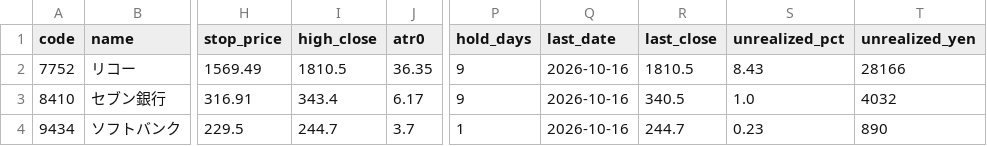
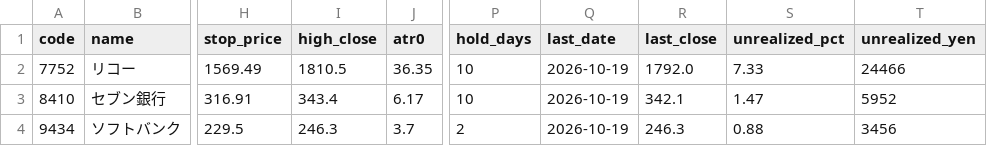
Before and after one commit to hiratora/stock-analysis, a CSV file: paper/positions.csv, drawn as a sheet; only a part is shown, gaps mark what is left out; the diff names each change by its address in the sheet, - before the commit and + after, or states it on an @@ line.

```diff
--- a/paper/positions.csv
+++ b/paper/positions.csv
-P2:P3 (hold_days): 9
+P2:P3 (hold_days): 10
-Q2:Q4 (last_date): 2026-10-16
+Q2:Q4 (last_date): 2026-10-19
-R2 (last_close): 1810.5
+R2 (last_close): 1792.0
-S2 (unrealized_pct): 8.43
+S2 (unrealized_pct): 7.33
-T2 (unrealized_yen): 28166
+T2 (unrealized_yen): 24466
-R3 (last_close): 340.5
+R3 (last_close): 342.1
-S3 (unrealized_pct): 1.0
+S3 (unrealized_pct): 1.47
-T3 (unrealized_yen): 4032
+T3 (unrealized_yen): 5952
-I4 (high_close): 244.7
+I4 (high_close): 246.3
-P4 (hold_days): 1
+P4 (hold_days): 2
-R4 (last_close): 244.7
+R4 (last_close): 246.3
-S4 (unrealized_pct): 0.23
+S4 (unrealized_pct): 0.88
-T4 (unrealized_yen): 890
+T4 (unrealized_yen): 3456
```
Also changed, not shown: outputs/latest/basic_screen.csv, outputs/latest/events.csv, 13 other files.
